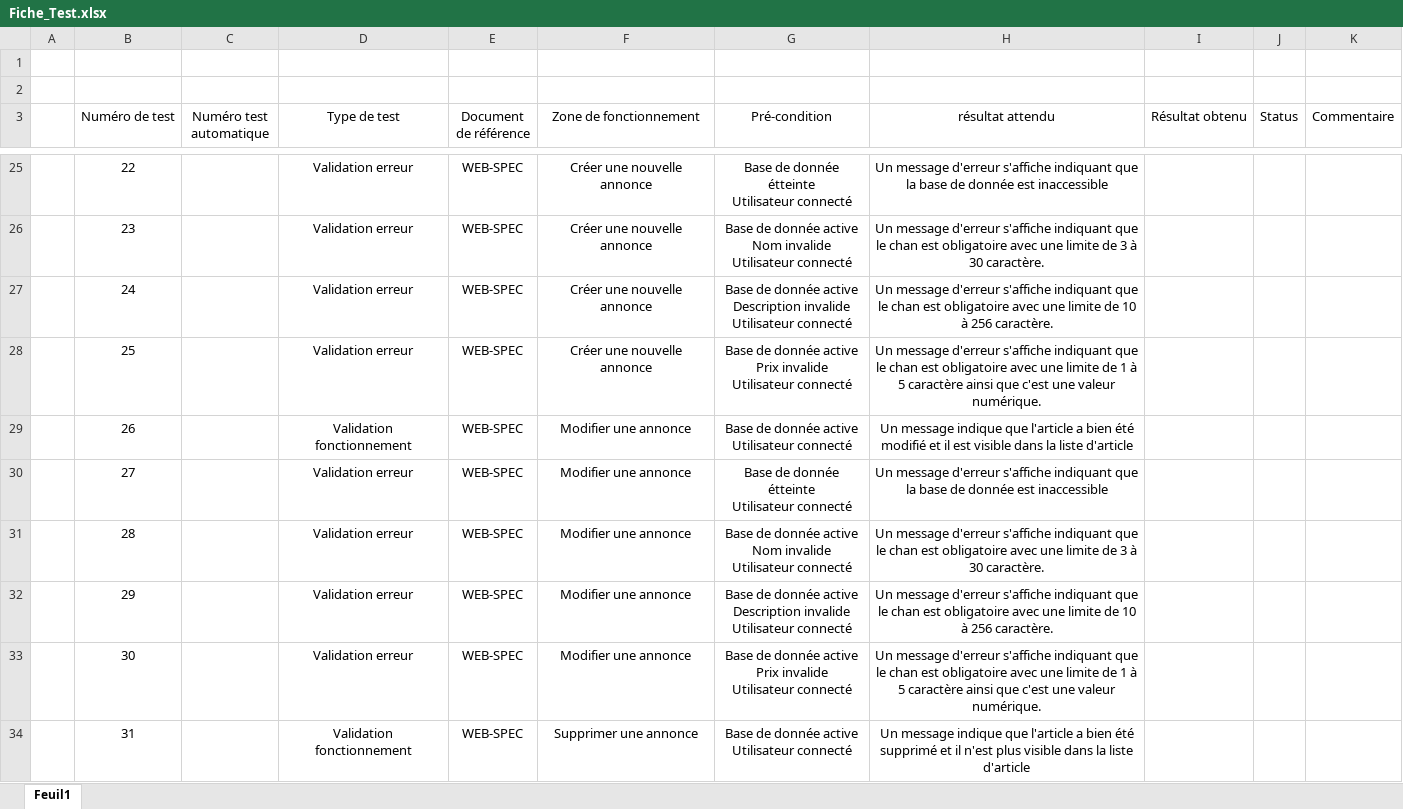
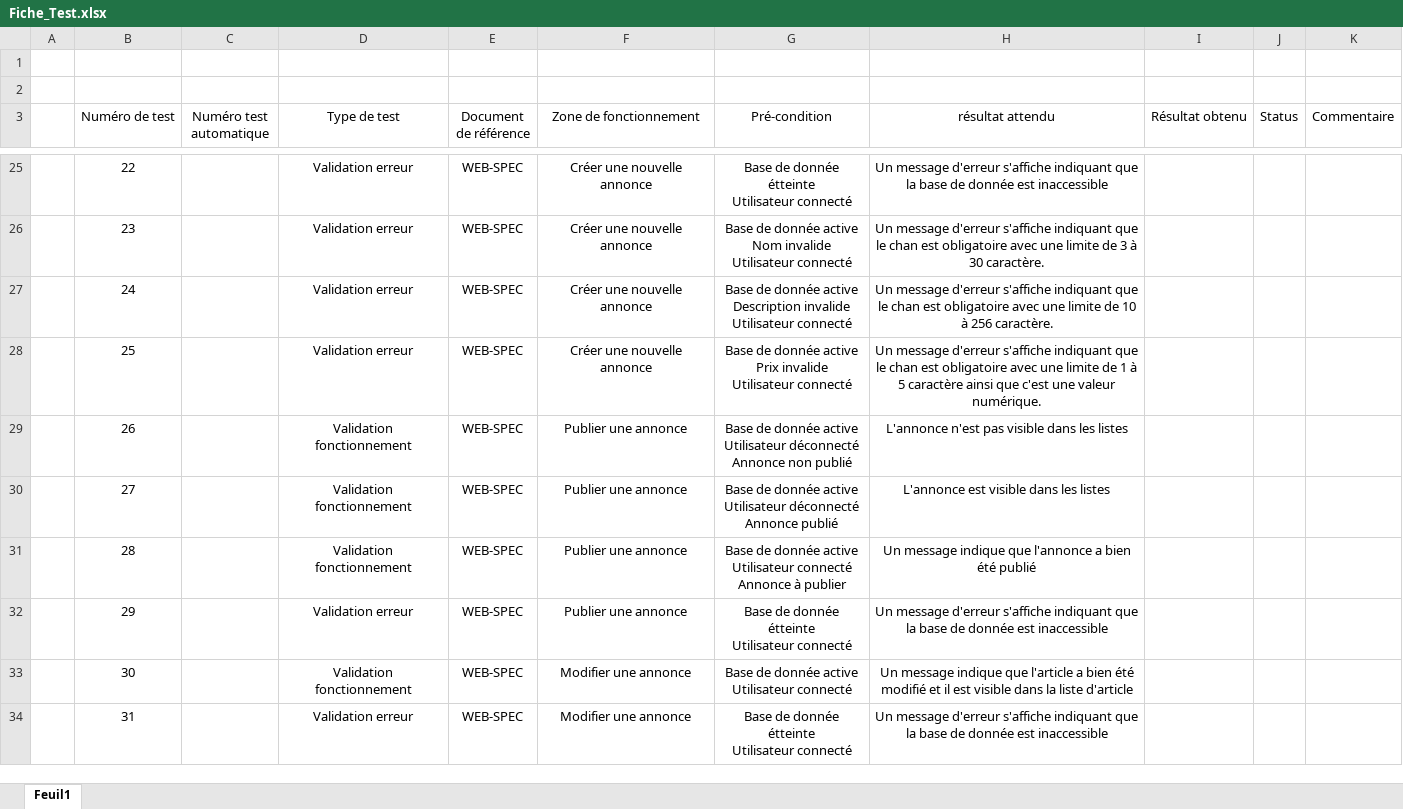
Before and after one commit to ant996/PolyShopping-2, an Excel workbook: Fiche_Test.xlsx, sheet Feuil1, drawn as a sheet; only a part is shown, gaps mark what is left out; values as stored, in another font and other column widths than the file's, no borders; ↵ is a line break in a cell; the diff covers the shown part only; the diff names each change by its address in the sheet, - before the commit and + after, or states it on an @@ line.

Commit message:
Nouveau test

```diff
--- a/Fiche_Test.xlsx (sheet Feuil1)
+++ b/Fiche_Test.xlsx (sheet Feuil1)
-F29:F32 (Zone de fonctionnement): Modifier une annonce
+F29:F32 (Zone de fonctionnement): Publier une annonce
-G29 (Pré-condition): …active ↵ Utilisateur connecté
+G29 (Pré-condition): …active ↵ Utilisateur déconnecté ↵ Annonce non publié
-H29 (résultat attendu): Un message indique que l'article a bien été modifié et il est visible dans la liste d'article
+H29 (résultat attendu): L'annonce n'est pas visible dans les listes
-D30:D31 (Type de test): Validation erreur
+D30:D31 (Type de test): Validation fonctionnement
-G30 (Pré-condition): …de donnée étteinte ↵ Utilisateur connecté
+G30 (Pré-condition): …de donnée active ↵ Utilisateur déconnecté ↵ Annonce publié
-H30 (résultat attendu): Un message d'erreur s'affiche indiquant que la base de donnée est inaccessible
+H30 (résultat attendu): L'annonce est visible dans les listes
-G31 (Pré-condition): …donnée active ↵ Nom invalide ↵ Utilisateur connecté
+G31 (Pré-condition): …donnée active ↵ Utilisateur connecté ↵ Annonce à publier
-H31 (résultat attendu): Un message d'erreur s'affiche indiquant que le chan est obligatoire avec une limite de 3 à 30 caractère.
+H31 (résultat attendu): Un message indique que l'annonce a bien été publié
-G32 (Pré-condition): …de donnée active ↵ Description invalide ↵ Utilisateur connecté
+G32 (Pré-condition): …de donnée étteinte ↵ Utilisateur connecté
-H32 (résultat attendu): …indiquant que le chan est obligatoire avec une limite de 10 à 256 caractère.
+H32 (résultat attendu): …indiquant que la base de donnée est inaccessible
-D33 (Type de test): Validation erreur
+D33 (Type de test): Validation fonctionnement
-G33 (Pré-condition): …donnée active ↵ Prix invalide ↵ Utilisateur connecté
+G33 (Pré-condition): …donnée active ↵ Utilisateur connecté
-H33 (résultat attendu): Un message d'erreur s'affiche indiquant que le chan est obligatoire avec une limite de 1 à 5 caractère ainsi que c'est une valeur numérique.
+H33 (résultat attendu): Un message indique que l'article a bien été modifié et il est visible dans la liste d'article
-D34 (Type de test): Validation fonctionnement
+D34 (Type de test): Validation erreur
-F34 (Zone de fonctionnement): Supprimer une annonce
+F34 (Zone de fonctionnement): Modifier une annonce
-G34 (Pré-condition): Base de donnée active ↵ Utilisateur connecté
+G34 (Pré-condition): Base de donnée étteinte ↵ Utilisateur connecté
-H34 (résultat attendu): Un message indique que l'article a bien été supprimé et il n'est plus visible dans la liste d'article
+H34 (résultat attendu): Un message d'erreur s'affiche indiquant que la base de donnée est inaccessible
```
Also changed, not shown: 4 added rows and 17 edited cells elsewhere in this sheet, 1 other file.
